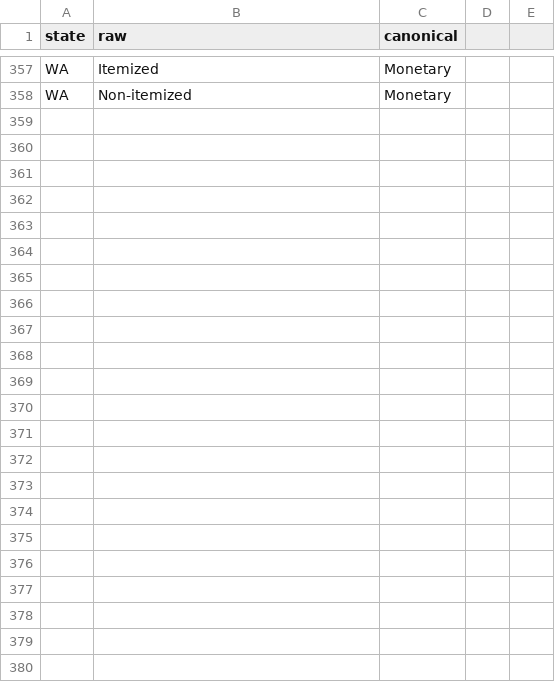
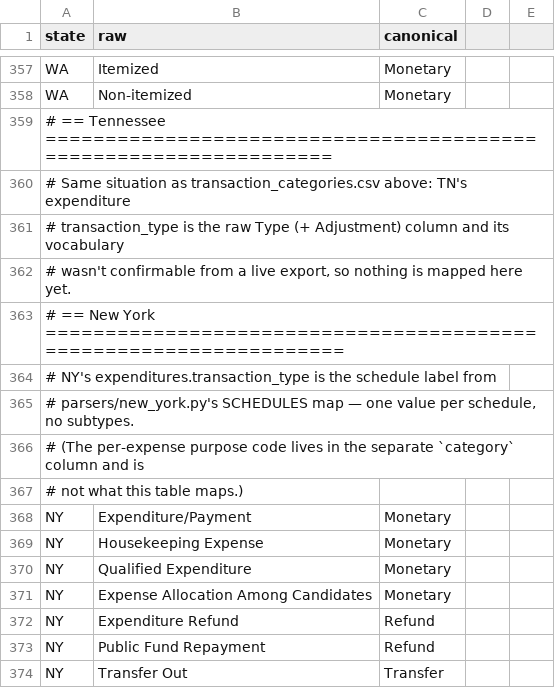
Before and after one commit to hderyke/state-level-campaign-finance, a CSV file: src/aliases/expenditure_categories.csv, drawn as a sheet; only a part is shown, gaps mark what is left out; the diff names each change by its address in the sheet, - before the commit and + after, or states it on an @@ line.

```diff
--- a/src/aliases/expenditure_categories.csv
+++ b/src/aliases/expenditure_categories.csv
+row 359: # == Tennessee =================================================================
+row 360: # Same situation as transaction_categories.csv above: TN's expenditure
+row 361: # transaction_type is the raw Type (+ Adjustment) column and its vocabulary
+row 362: # wasn't confirmable from a live export, so nothing is mapped here yet.
+row 363: # == New York ==================================================================
+row 364: # NY's expenditures.transaction_type is the schedule label from
+row 365: # parsers/new_york.py's SCHEDULES map — one value per schedule, no subtypes.
+row 366: # (The per-expense purpose code lives in the separate `category` column and is
+row 367: # not what this table maps.)
+row 368: NY | Expenditure/Payment | Monetary
+row 369: NY | Housekeeping Expense | Monetary
+row 370: NY | Qualified Expenditure | Monetary
+row 371: NY | Expense Allocation Among Candidates | Monetary
+row 372: NY | Expenditure Refund | Refund
+row 373: NY | Public Fund Repayment | Refund
+row 374: NY | Transfer Out | Transfer
```
Also changed, not shown: src/aliases/committee_types.csv, src/aliases/contributor_types.csv, 9 other files.
